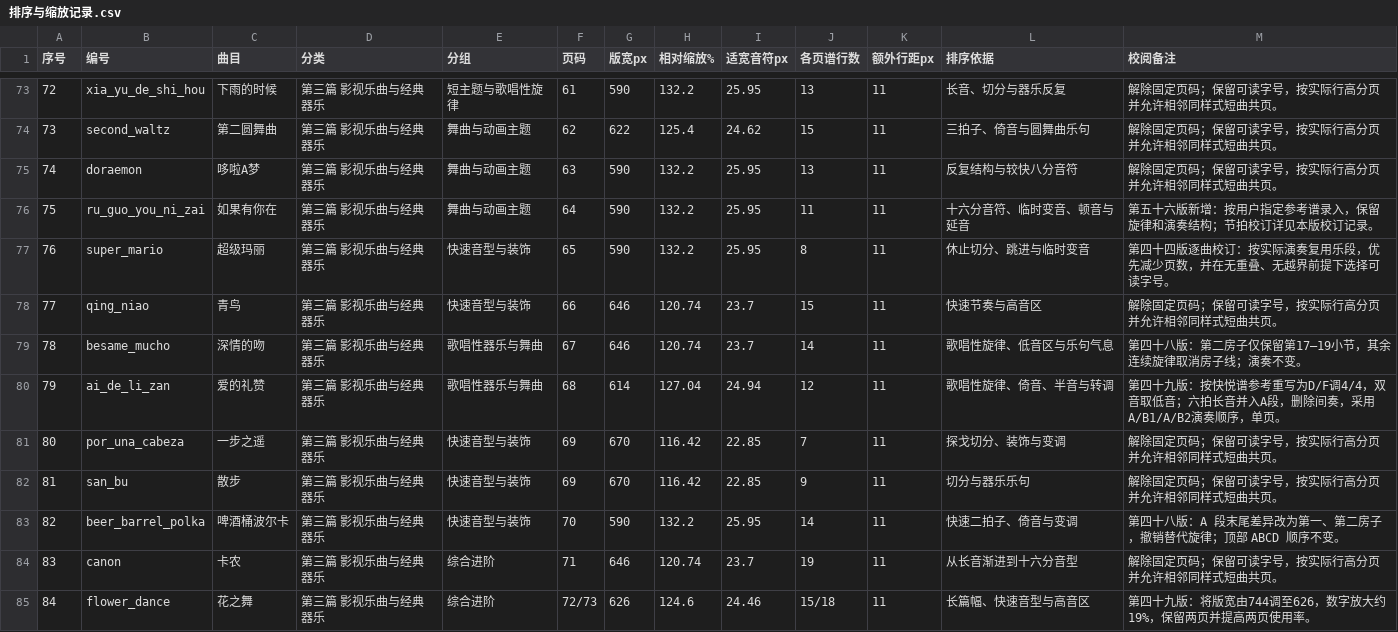
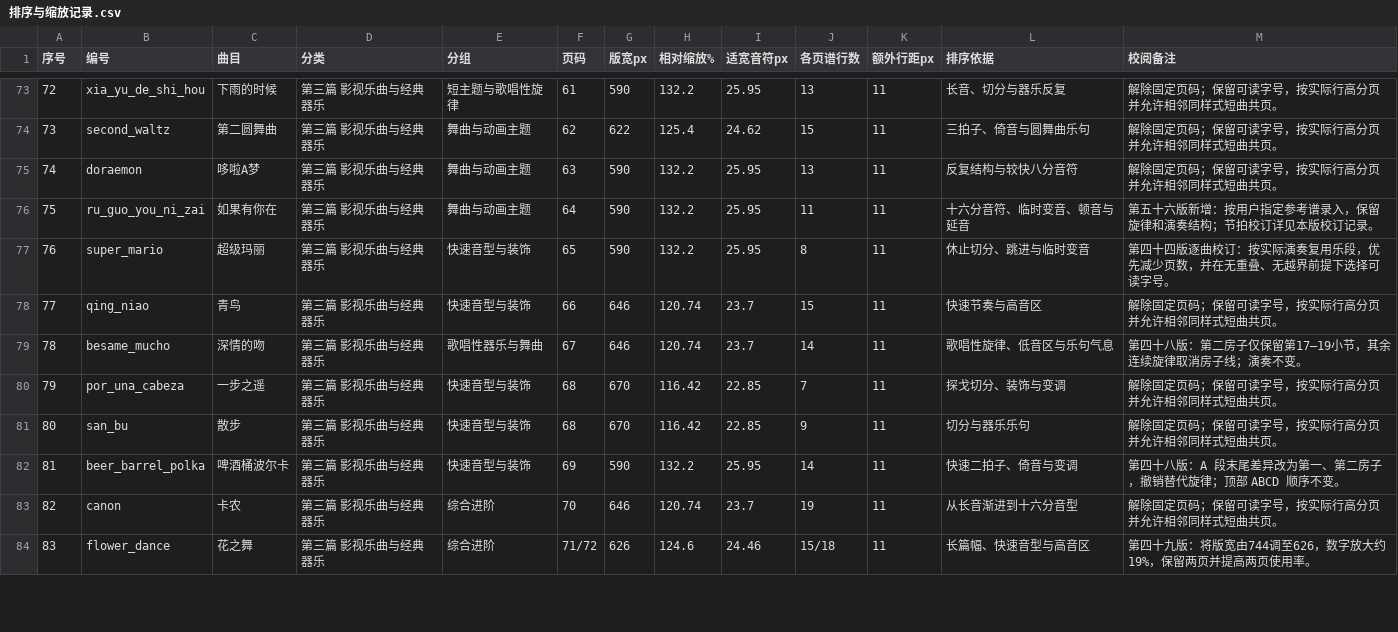
Before and after one commit to huazhechen/m3n, a CSV file: scorebook/排序与缩放记录.csv, drawn as a sheet; only a part is shown, gaps mark what is left out; removed rows and columns are numbered as before the commit, all else as after; the diff covers the shown part only; the diff names each change by its address in the sheet, - before the commit and + after, or states it on an @@ line.

Commit message:
Remove Salut d’amour and clear breath marks from bundled scores

```diff
--- a/scorebook/排序与缩放记录.csv
+++ b/scorebook/排序与缩放记录.csv
-row 80: 79 | ai_de_li_zan | 爱的礼赞 | 第三篇 影视乐曲与经典器乐 | 歌唱性器乐与舞曲 | 68 | 614 | 127.04 | 24.94 | 12 | 11 | 歌唱性旋律、倚音、半音与转调 | 第四十九版：按快悦谱参考重写为D/F调4/4，双音取低音；六拍长音并入A段，删除间奏，采用A/B1/A/B2演奏顺序，单页。
@@ column A (序号) renumbered from row 80 down @@
-F80:F81 (页码): 69
+F80:F81 (页码): 68
-F82 (页码): 70
+F82 (页码): 69
-F83 (页码): 71
+F83 (页码): 70
-F84 (页码): 72/73
+F84 (页码): 71/72
```
Also changed, not shown: 5 edited cells elsewhere in this file, scorebook/播放标记全量核查.csv, 16 other files.
